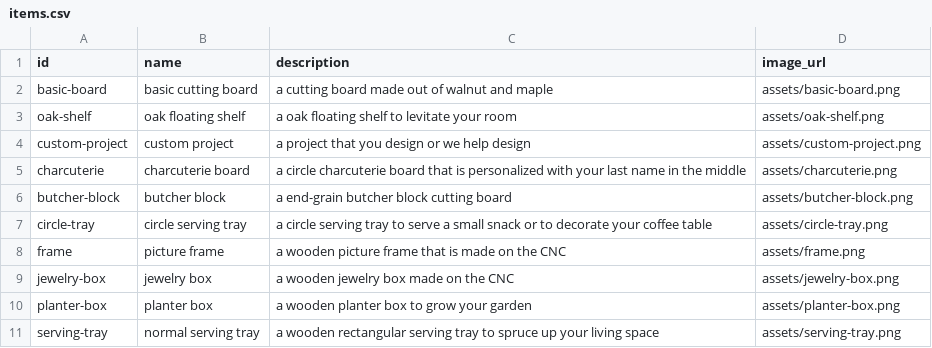
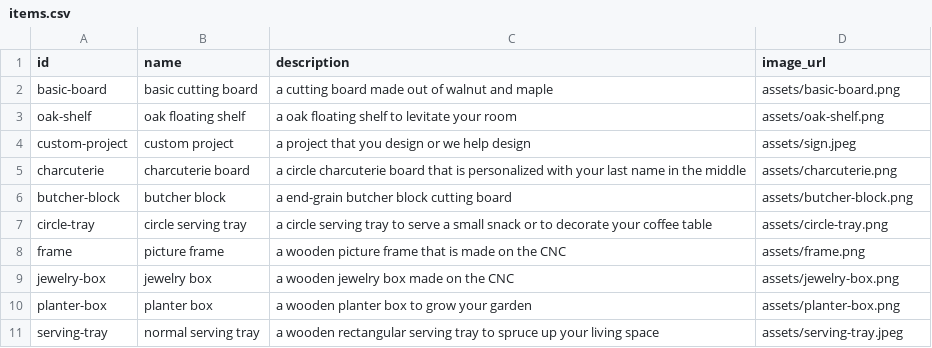
Before and after one commit to burgeallison505-ship-it/Nextech-app, a CSV file: items.csv, drawn as a sheet.

```diff
--- a/items.csv
+++ b/items.csv
@@ -3,3 +3,3 @@ basic-board,basic cutting board ,a cutting board made out of walnut and maple ,a
 oak-shelf,oak floating shelf,a oak floating shelf to levitate your room,assets/oak-shelf.png
-custom-project, custom project,a project that you design or we help design,assets/custom-project.png
+custom-project, custom project,a project that you design or we help design,assets/sign.jpeg
 charcuterie,charcuterie board,a circle charcuterie board that is personalized with your last name in the middle,assets/charcuterie.png
@@ -10,2 +10,2 @@ jewelry-box,jewelry box,a wooden jewelry box made on the CNC,assets/jewelry-box.
 planter-box,planter box,a wooden planter box to grow your garden,assets/planter-box.png
-serving-tray,normal serving tray,a wooden rectangular serving tray to spruce up your living space ,assets/serving-tray.png
+serving-tray,normal serving tray,a wooden rectangular serving tray to spruce up your living space ,assets/serving-tray.jpeg
```
Also changed, not shown: 16 other files.
